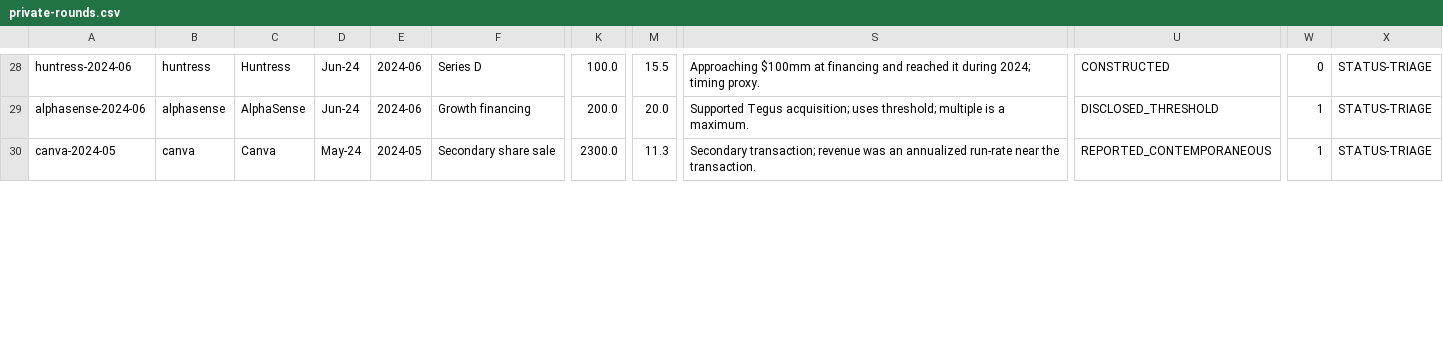
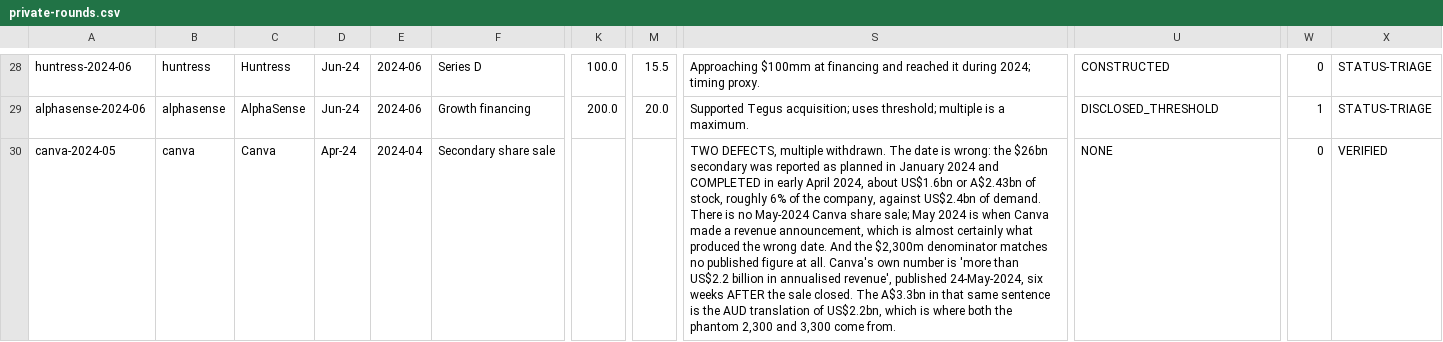
Before and after one commit to DaniilRybak-code/fairway-valuation, a CSV file: data/private-rounds.csv, drawn as a sheet; only a part is shown, gaps mark what is left out; the diff covers the shown part only; the diff names each change by its address in the sheet, - before the commit and + after, or states it on an @@ line.

```diff
--- a/data/private-rounds.csv
+++ b/data/private-rounds.csv
-D30: May-24
+D30: Apr-24
-E30: 2024-05
+E30: 2024-04
-K30: 2300.0
+K30: (empty)
-M30: 11.3
+M30: (empty)
-S30: Secondary transaction; revenue was an annualized run-rate near the transaction.
+S30: TWO DEFECTS, multiple withdrawn. The date is wrong: the $26bn secondary was reported as planned in January 2024 and COMPLETED in early April 2024, about US$1.6bn or A$2.43bn of stock, roughly 6% of the company, against US$2.4bn of demand. There is no May-2024 Canva share sale; May 2024 is when Canva made a revenue announcement, which is almost certainly what produced the wrong date. And the $2,300m denominator matches no published figure at all. Canva's own number is 'more than US$2.2 billion in annualised revenue', published 24-May-2024, six weeks AFTER the sale closed. The A$3.3bn in that same sentence is the AUD translation of US$2.2bn, which is where both the phantom 2,300 and 3,300 come from.
-U30: REPORTED_CONTEMPORANEOUS
+U30: NONE
-W30: 1
+W30: 0
-X30: STATUS-TRIAGE
+X30: VERIFIED
```
Also changed, not shown: 30 edited cells elsewhere in this file, data/private-companies-tags.csv, 7 other files.
